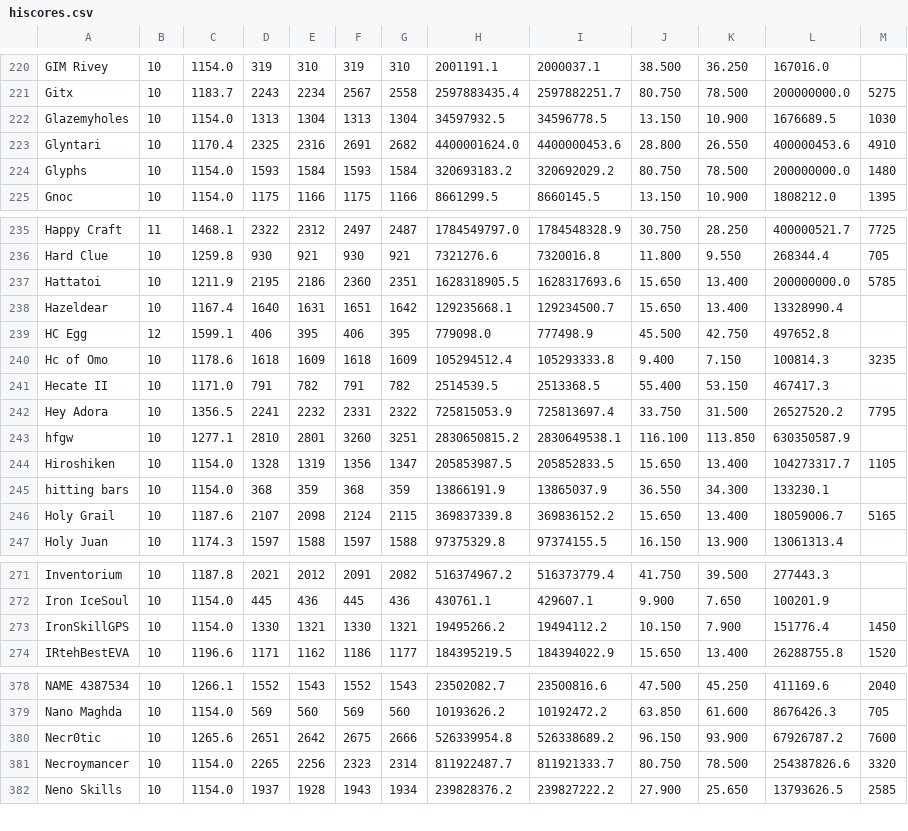
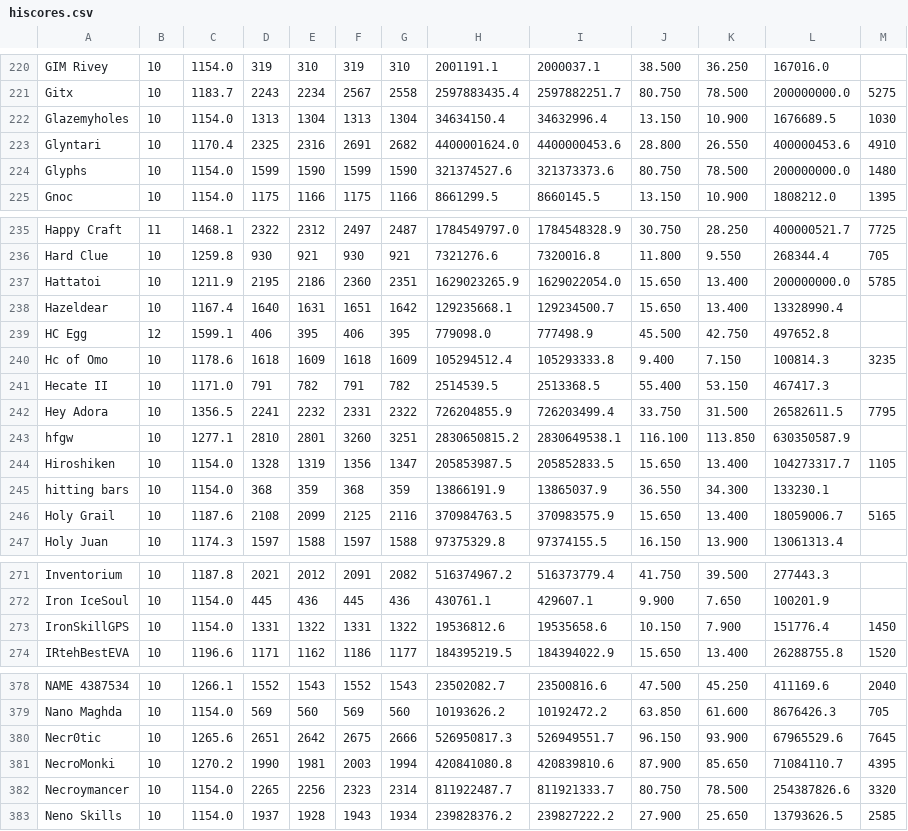
Before and after one commit to TastyRomeo/hiscores, a CSV file: data/hiscores.csv, drawn as a sheet; only a part is shown, gaps mark what is left out; the diff covers the shown part only.

```diff
--- a/data/hiscores.csv
+++ b/data/hiscores.csv
@@ -221,5 +221,5 @@ GIM Rivey,10,1154.0,319,310,319,310,2001191.1,2000037.1,38.500,36.250,167016.0,
 Gitx,10,1183.7,2243,2234,2567,2558,2597883435.4,2597882251.7,80.750,78.500,200000000.0,5275
-Glazemyholes,10,1154.0,1313,1304,1313,1304,34597932.5,34596778.5,13.150,10.900,1676689.5,1030
+Glazemyholes,10,1154.0,1313,1304,1313,1304,34634150.4,34632996.4,13.150,10.900,1676689.5,1030
 Glyntari,10,1170.4,2325,2316,2691,2682,4400001624.0,4400000453.6,28.800,26.550,400000453.6,4910
-Glyphs,10,1154.0,1593,1584,1593,1584,320693183.2,320692029.2,80.750,78.500,200000000.0,1480
+Glyphs,10,1154.0,1599,1590,1599,1590,321374527.6,321373373.6,80.750,78.500,200000000.0,1480
 Gnoc,10,1154.0,1175,1166,1175,1166,8661299.5,8660145.5,13.150,10.900,1808212.0,1395
@@ -236,3 +236,3 @@ Happy Craft,11,1468.1,2322,2312,2497,2487,1784549797.0,1784548328.9,30.750,28.25
 Hard Clue,10,1259.8,930,921,930,921,7321276.6,7320016.8,11.800,9.550,268344.4,705
-Hattatoi,10,1211.9,2195,2186,2360,2351,1628318905.5,1628317693.6,15.650,13.400,200000000.0,5785
+Hattatoi,10,1211.9,2195,2186,2360,2351,1629023265.9,1629022054.0,15.650,13.400,200000000.0,5785
 Hazeldear,10,1167.4,1640,1631,1651,1642,129235668.1,129234500.7,15.650,13.400,13328990.4,
@@ -241,3 +241,3 @@ Hc of Omo,10,1178.6,1618,1609,1618,1609,105294512.4,105293333.8,9.400,7.150,1008
 Hecate II,10,1171.0,791,782,791,782,2514539.5,2513368.5,55.400,53.150,467417.3,
-Hey Adora,10,1356.5,2241,2232,2331,2322,725815053.9,725813697.4,33.750,31.500,26527520.2,7795
+Hey Adora,10,1356.5,2241,2232,2331,2322,726204855.9,726203499.4,33.750,31.500,26582611.5,7795
 hfgw,10,1277.1,2810,2801,3260,3251,2830650815.2,2830649538.1,116.100,113.850,630350587.9,
@@ -245,3 +245,3 @@ Hiroshiken,10,1154.0,1328,1319,1356,1347,205853987.5,205852833.5,15.650,13.400,1
 hitting bars,10,1154.0,368,359,368,359,13866191.9,13865037.9,36.550,34.300,133230.1,
-Holy Grail,10,1187.6,2107,2098,2124,2115,369837339.8,369836152.2,15.650,13.400,18059006.7,5165
+Holy Grail,10,1187.6,2108,2099,2125,2116,370984763.5,370983575.9,15.650,13.400,18059006.7,5165
 Holy Juan,10,1174.3,1597,1588,1597,1588,97375329.8,97374155.5,16.150,13.900,13061313.4,
@@ -272,3 +272,3 @@ Inventorium,10,1187.8,2021,2012,2091,2082,516374967.2,516373779.4,41.750,39.500,
 Iron IceSoul,10,1154.0,445,436,445,436,430761.1,429607.1,9.900,7.650,100201.9,
-IronSkillGPS,10,1154.0,1330,1321,1330,1321,19495266.2,19494112.2,10.150,7.900,151776.4,1450
+IronSkillGPS,10,1154.0,1331,1322,1331,1322,19536812.6,19535658.6,10.150,7.900,151776.4,1450
 IRtehBestEVA,10,1196.6,1171,1162,1186,1177,184395219.5,184394022.9,15.650,13.400,26288755.8,1520
@@ -379,3 +379,4 @@ NAME 4387534,10,1266.1,1552,1543,1552,1543,23502082.7,23500816.6,47.500,45.250,4
 Nano Maghda,10,1154.0,569,560,569,560,10193626.2,10192472.2,63.850,61.600,8676426.3,705
-Necr0tic,10,1265.6,2651,2642,2675,2666,526339954.8,526338689.2,96.150,93.900,67926787.2,7600
+Necr0tic,10,1265.6,2651,2642,2675,2666,526950817.3,526949551.7,96.150,93.900,67965529.6,7645
+NecroMonki,10,1270.2,1990,1981,2003,1994,420841080.8,420839810.6,87.900,85.650,71084110.7,4395
 Necroymancer,10,1154.0,2265,2256,2323,2314,811922487.7,811921333.7,80.750,78.500,254387826.6,3320
```
Also changed, not shown: 22 edited cells elsewhere in this file.
